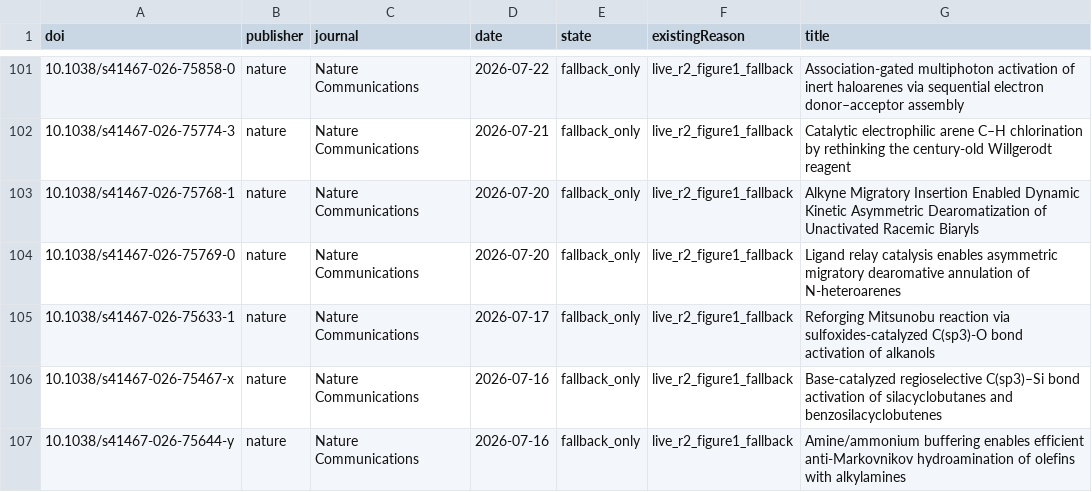
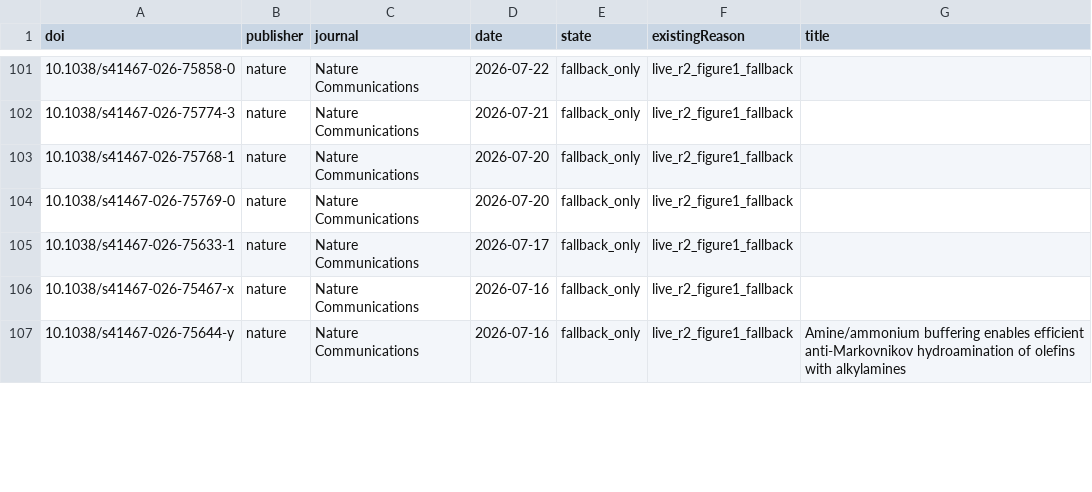
Before and after one commit to zhou526316-sys/organic-synthesis-gallery, a CSV file: toc-collector/queues/toc-demand-all.csv, drawn as a sheet; only a part is shown, gaps mark what is left out; the diff covers the shown part only.

```diff
--- a/toc-collector/queues/toc-demand-all.csv
+++ b/toc-collector/queues/toc-demand-all.csv
@@ -101,7 +101,7 @@ doi,publisher,journal,date,state,existingReason,title
-10.1038/s41467-026-75858-0,nature,Nature Communications,2026-07-22,fallback_only,live_r2_figure1_fallback,Association-gated multiphoton activation of inert haloarenes via sequential electron donor–acceptor assembly
-10.1038/s41467-026-75774-3,nature,Nature Communications,2026-07-21,fallback_only,live_r2_figure1_fallback,Catalytic electrophilic arene C–H chlorination by rethinking the century-old Willgerodt reagent
-10.1038/s41467-026-75768-1,nature,Nature Communications,2026-07-20,fallback_only,live_r2_figure1_fallback,Alkyne Migratory Insertion Enabled Dynamic Kinetic Asymmetric Dearomatization of Unactivated Racemic Biaryls
-10.1038/s41467-026-75769-0,nature,Nature Communications,2026-07-20,fallback_only,live_r2_figure1_fallback,Ligand relay catalysis enables asymmetric migratory dearomative annulation of N-heteroarenes
-10.1038/s41467-026-75633-1,nature,Nature Communications,2026-07-17,fallback_only,live_r2_figure1_fallback,Reforging Mitsunobu reaction via sulfoxides-catalyzed C(sp3)-O bond activation of alkanols
-10.1038/s41467-026-75467-x,nature,Nature Communications,2026-07-16,fallback_only,live_r2_figure1_fallback,Base-catalyzed regioselective C(sp3)–Si bond activation of silacyclobutanes and benzosilacyclobutenes
+10.1038/s41467-026-75858-0,nature,Nature Communications,2026-07-22,fallback_only,live_r2_figure1_fallback,
+10.1038/s41467-026-75774-3,nature,Nature Communications,2026-07-21,fallback_only,live_r2_figure1_fallback,
+10.1038/s41467-026-75768-1,nature,Nature Communications,2026-07-20,fallback_only,live_r2_figure1_fallback,
+10.1038/s41467-026-75769-0,nature,Nature Communications,2026-07-20,fallback_only,live_r2_figure1_fallback,
+10.1038/s41467-026-75633-1,nature,Nature Communications,2026-07-17,fallback_only,live_r2_figure1_fallback,
+10.1038/s41467-026-75467-x,nature,Nature Communications,2026-07-16,fallback_only,live_r2_figure1_fallback,
 10.1038/s41467-026-75644-y,nature,Nature Communications,2026-07-16,fallback_only,live_r2_figure1_fallback,Amine/ammonium buffering enables efficient anti-Markovnikov hydroamination of olefins with alkylamines
```
Also changed, not shown: 26 edited cells elsewhere in this file, 2 other files.
